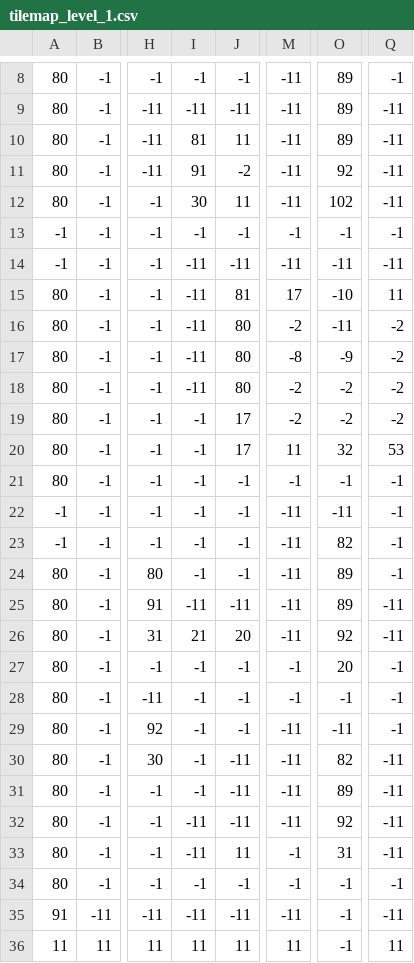
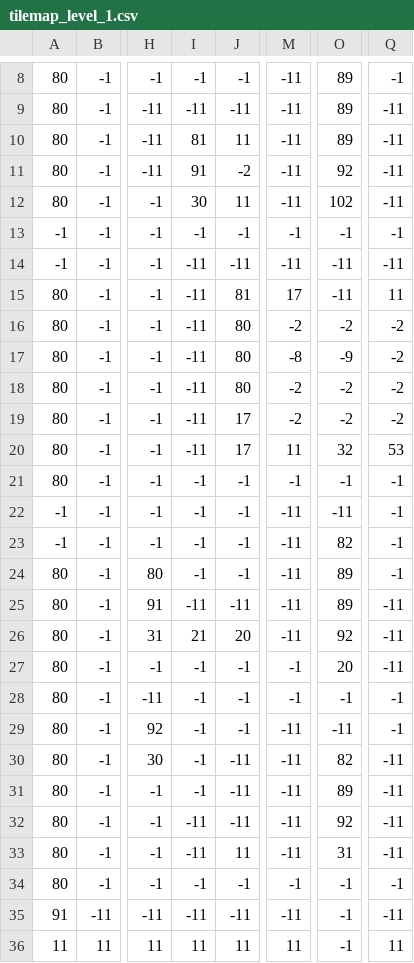
Before and after one commit to EstevaoNaval/Pac-Dungeon, a CSV file: assets/map/level_1/tilemap_level_1.csv, drawn as a sheet; only a part is shown, gaps mark what is left out; the diff names each change by its address in the sheet, - before the commit and + after, or states it on an @@ line.

Commit message:
Subindo correção no canto inferior esquerdo da casa dos monstros

```diff
--- a/assets/map/level_1/tilemap_level_1.csv
+++ b/assets/map/level_1/tilemap_level_1.csv
-O15: -10
+O15: -11
-O16: -11
+O16: -2
-I19:I20: -1
+I19:I20: -11
-Q27: -1
+Q27: -11
-M33: -1
+M33: -11
```
